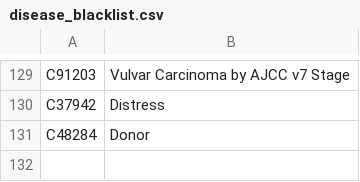
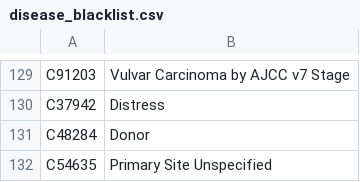
Before and after one commit to presidential-innovation-fellows/clinical-trials-search, a CSV file: import/transform/disease_blacklist.csv, drawn as a sheet; only a part is shown, gaps mark what is left out; the diff names each change by its address in the sheet, - before the commit and + after, or states it on an @@ line.

Commit message:
Added another blacklist term.

```diff
--- a/import/transform/disease_blacklist.csv
+++ b/import/transform/disease_blacklist.csv
+row 132: C54635 | Primary Site Unspecified
```
